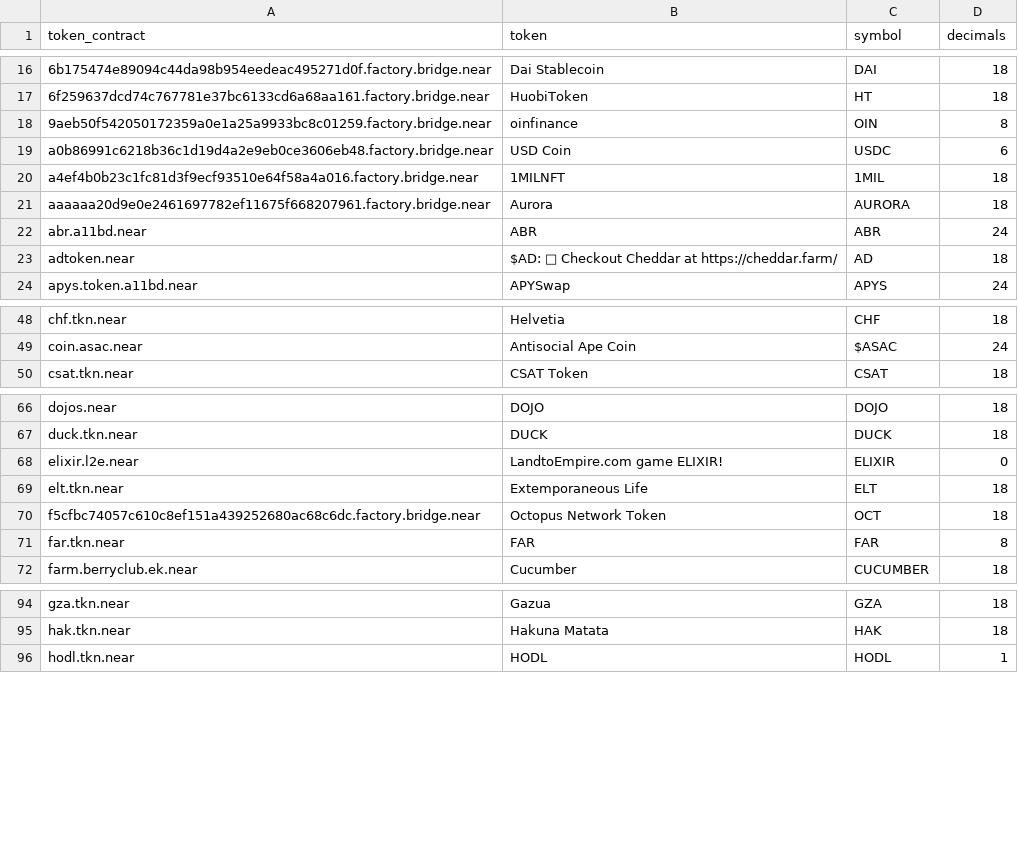
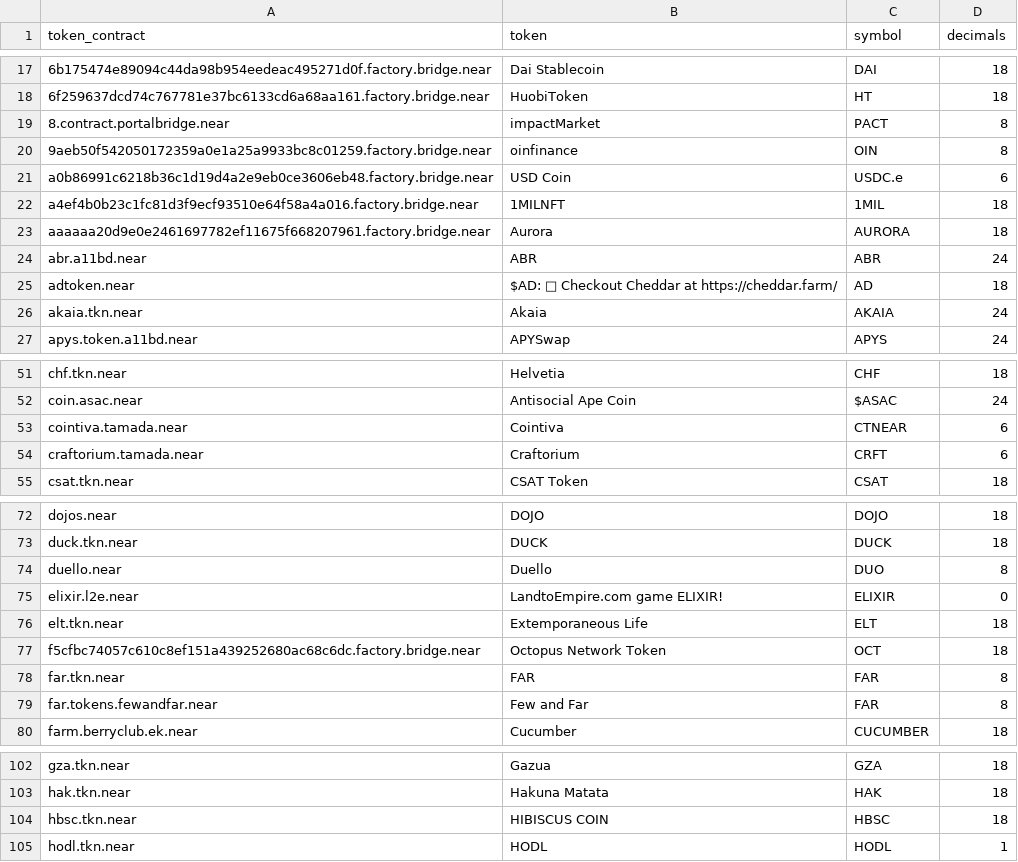
Before and after one commit to FlipsideCrypto/near-models, a CSV file: data/seeds__token_labels.csv, drawn as a sheet; only a part is shown, gaps mark what is left out; the diff covers the shown part only.

Commit message:
updated seeds__token_labels

```diff
--- a/data/seeds__token_labels.csv
+++ b/data/seeds__token_labels.csv
@@ -17,4 +18,5 @@ token_contract,token,symbol,decimals
 6f259637dcd74c767781e37bc6133cd6a68aa161.factory.bridge.near,HuobiToken,HT,18
+8.contract.portalbridge.near,impactMarket,PACT,8
 9aeb50f542050172359a0e1a25a9933bc8c01259.factory.bridge.near,oinfinance,OIN,8
-a0b86991c6218b36c1d19d4a2e9eb0ce3606eb48.factory.bridge.near,USD Coin,USDC,6
+a0b86991c6218b36c1d19d4a2e9eb0ce3606eb48.factory.bridge.near,USD Coin,USDC.e,6
 a4ef4b0b23c1fc81d3f9ecf93510e64f58a4a016.factory.bridge.near,1MILNFT,1MIL,18
@@ -23,2 +25,3 @@ abr.a11bd.near,ABR,ABR,24
 adtoken.near,$AD: 🧀 Checkout Cheddar at https://cheddar.farm/,AD,18
+akaia.tkn.near,Akaia,AKAIA,24
 apys.token.a11bd.near,APYSwap,APYS,24
@@ -49,2 +52,4 @@ chf.tkn.near,Helvetia,CHF,18
 coin.asac.near,Antisocial Ape Coin,$ASAC,24
+cointiva.tamada.near,Cointiva,CTNEAR,6
+craftorium.tamada.near,Сraftorium,CRFT,6
 csat.tkn.near,CSAT Token,CSAT,18
@@ -67,2 +73,3 @@ dojos.near,DOJO,DOJO,18
 duck.tkn.near,DUCK,DUCK,18
+duello.near,Duello,DUO,8
 elixir.l2e.near,LandtoEmpire.com game ELIXIR!,ELIXIR,0
@@ -71,2 +78,3 @@ f5cfbc74057c610c8ef151a439252680ac68c6dc.factory.bridge.near,Octopus Network Tok
 far.tkn.near,FAR,FAR,8
+far.tokens.fewandfar.near,Few and Far,FAR,8
 farm.berryclub.ek.near,Cucumber,CUCUMBER,18
@@ -95,2 +103,3 @@ gza.tkn.near,Gazua,GZA,18
 hak.tkn.near,Hakuna Matata,HAK,18
+hbsc.tkn.near,HIBISCUS COIN,HBSC,18
 hodl.tkn.near,HODL,HODL,1
```
Also changed, not shown: 17 added rows and 1 edited cell elsewhere in this file.
